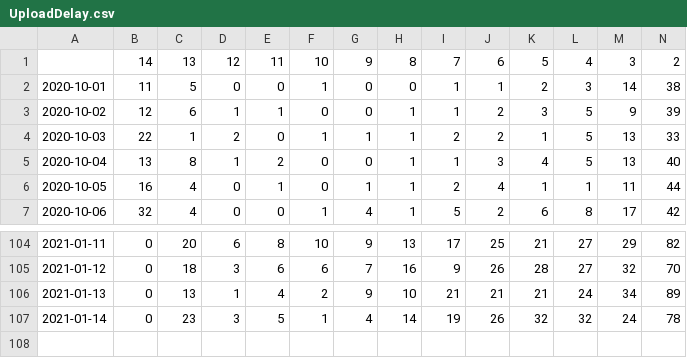
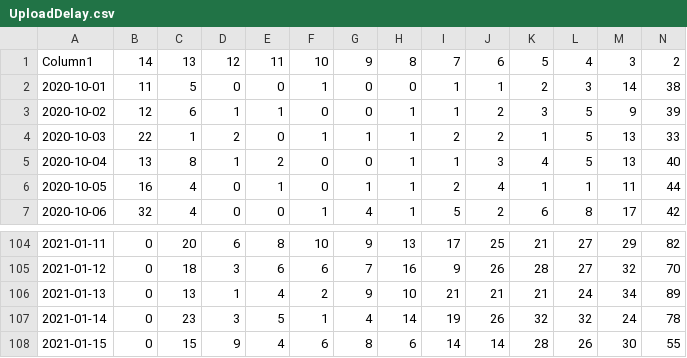
Before and after one commit to uhengart/covid-alert-dashboard, a CSV file: UploadDelay.csv, drawn as a sheet; only a part is shown, gaps mark what is left out; rows hold the shown columns only; the diff names each change by its address in the sheet, - before the commit and + after, or states it on an @@ line.

```diff
--- a/UploadDelay.csv
+++ b/UploadDelay.csv
-A1: (empty)
+A1: Column1
+row 108: 2021-01-15 | 0 | 15 | 9 | 4 | 6 | 8 | 6 | 14 | 14 | 28 | 26 | 30 | 55
```
Also changed, not shown: DiagnosisKeysAnalysis.csv, 3 other files.
